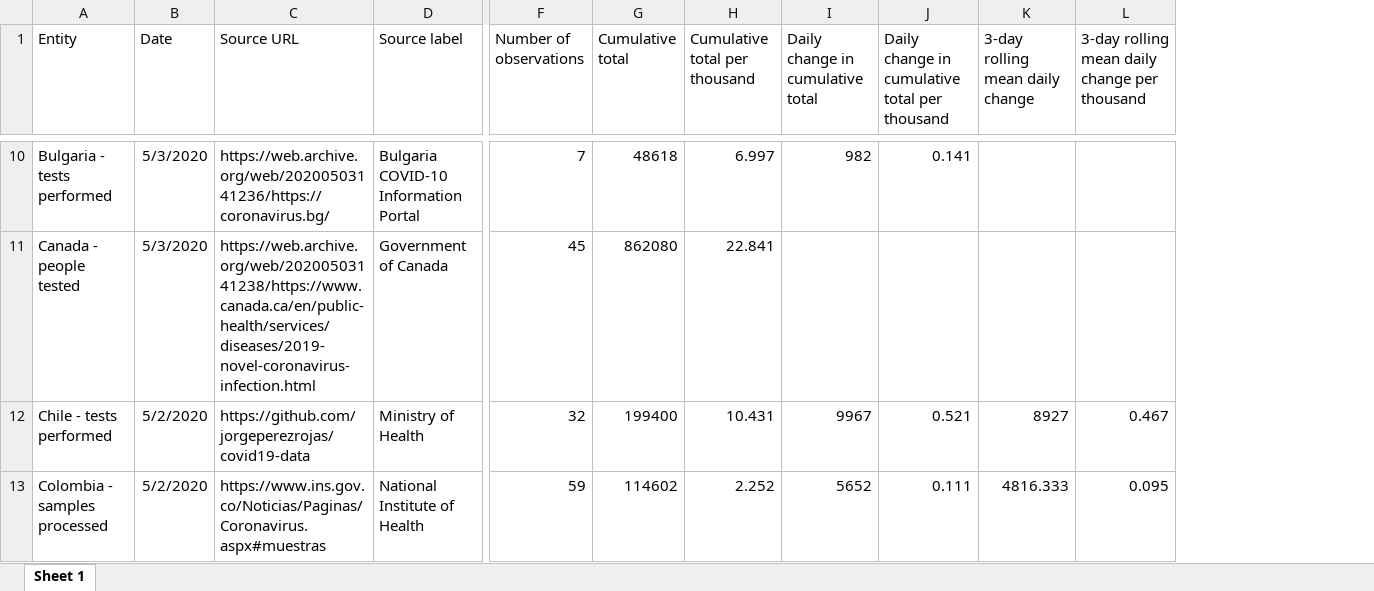
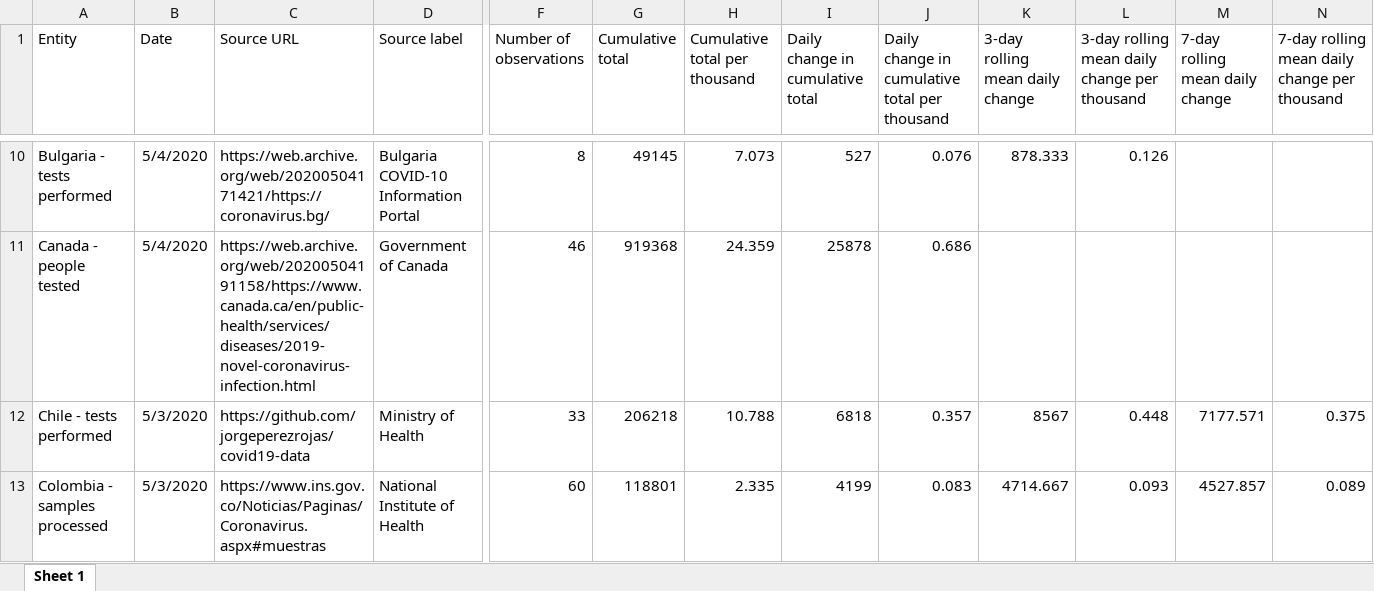
Before and after one commit to hjstein/covid-19-data, an Excel workbook: public/data/testing/covid-testing-latest-data-source-details.xlsx, sheet Sheet 1, drawn as a sheet; only a part is shown, gaps mark what is left out; values as stored, in another font and other column widths than the file's, no borders; the diff covers the shown part only; the diff names each change by its address in the sheet, - before the commit and + after, or states it on an @@ line.

```diff
--- a/public/data/testing/covid-testing-latest-data-source-details.xlsx (sheet Sheet 1)
+++ b/public/data/testing/covid-testing-latest-data-source-details.xlsx (sheet Sheet 1)
+column M (7-day rolling mean daily change), rows 12-13: 7177.571 | 4527.857
+column N, row 1: 7-day rolling mean daily change per thousand; rows 12-13: 0.375 | 0.089
-B10:B11 (Date): 5/3/2020
+B10:B11 (Date): 5/4/2020
-C10 (Source URL): https://web.archive.org/web/20200503141236/https://coronavirus.bg/
+C10 (Source URL): https://web.archive.org/web/20200504171421/https://coronavirus.bg/
-F10 (Number of observations): 7
+F10 (Number of observations): 8
-G10 (Cumulative total): 48618
+G10 (Cumulative total): 49145
-H10 (Cumulative total per thousand): 6.997
+H10 (Cumulative total per thousand): 7.073
-I10 (Daily change in cumulative total): 982
+I10 (Daily change in cumulative total): 527
-J10: 0.141
+J10: 0.076
-K10 (3-day rolling mean daily change): (empty)
+K10 (3-day rolling mean daily change): 878.333
-L10: (empty)
+L10: 0.126
-C11 (Source URL): https://web.archive.org/web/20200503141238/https://www.canada.ca/en/public-health/services/diseases/2019-novel-coronavirus-infection.html
+C11 (Source URL): https://web.archive.org/web/20200504191158/https://www.canada.ca/en/public-health/services/diseases/2019-novel-coronavirus-infection.html
-F11 (Number of observations): 45
+F11 (Number of observations): 46
-G11 (Cumulative total): 862080
+G11 (Cumulative total): 919368
-H11 (Cumulative total per thousand): 22.841
+H11 (Cumulative total per thousand): 24.359
-I11 (Daily change in cumulative total): (empty)
+I11 (Daily change in cumulative total): 25878
-J11: (empty)
+J11: 0.686
-B12:B13 (Date): 5/2/2020
+B12:B13 (Date): 5/3/2020
-F12 (Number of observations): 32
+F12 (Number of observations): 33
-G12 (Cumulative total): 199400
+G12 (Cumulative total): 206218
-H12 (Cumulative total per thousand): 10.431
+H12 (Cumulative total per thousand): 10.788
-I12 (Daily change in cumulative total): 9967
+I12 (Daily change in cumulative total): 6818
-J12: 0.521
+J12: 0.357
-K12 (3-day rolling mean daily change): 8927
+K12 (3-day rolling mean daily change): 8567
-L12: 0.467
+L12: 0.448
-F13 (Number of observations): 59
+F13 (Number of observations): 60
-G13 (Cumulative total): 114602
+G13 (Cumulative total): 118801
-H13 (Cumulative total per thousand): 2.252
+H13 (Cumulative total per thousand): 2.335
-I13 (Daily change in cumulative total): 5652
+I13 (Daily change in cumulative total): 4199
-J13: 0.111
+J13: 0.083
-K13 (3-day rolling mean daily change): 4816.333
+K13 (3-day rolling mean daily change): 4714.667
-L13: 0.095
+L13: 0.093
```
Also changed, not shown: 560 edited cells elsewhere in this sheet, public/data/owid-covid-data.xlsx, public/data/testing/covid-testing-all-observations.xlsx, 3 other files.
